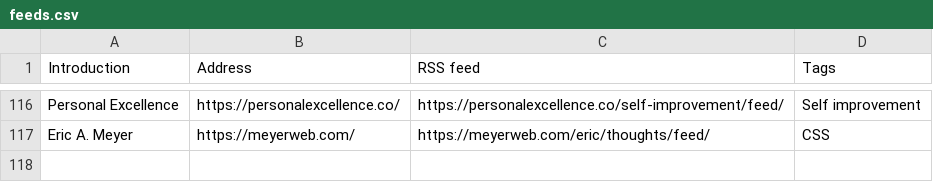
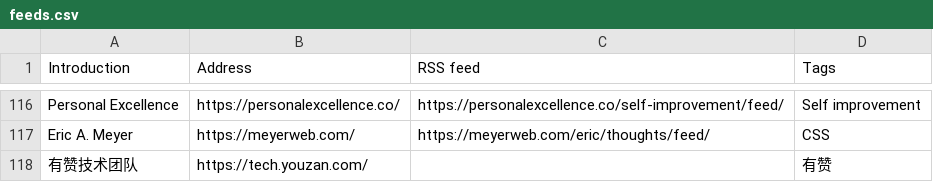
Before and after one commit to tianheg/feed, a CSV file: feeds.csv, drawn as a sheet; only a part is shown, gaps mark what is left out.

Commit message:
Update feeds.csv

```diff
--- a/feeds.csv
+++ b/feeds.csv
@@ -117 +117,2 @@ Personal Excellence, https://personalexcellence.co/, https://personalexcellence.
 Eric A. Meyer, https://meyerweb.com/, https://meyerweb.com/eric/thoughts/feed/, CSS
+有赞技术团队,https://tech.youzan.com/,,有赞
```
